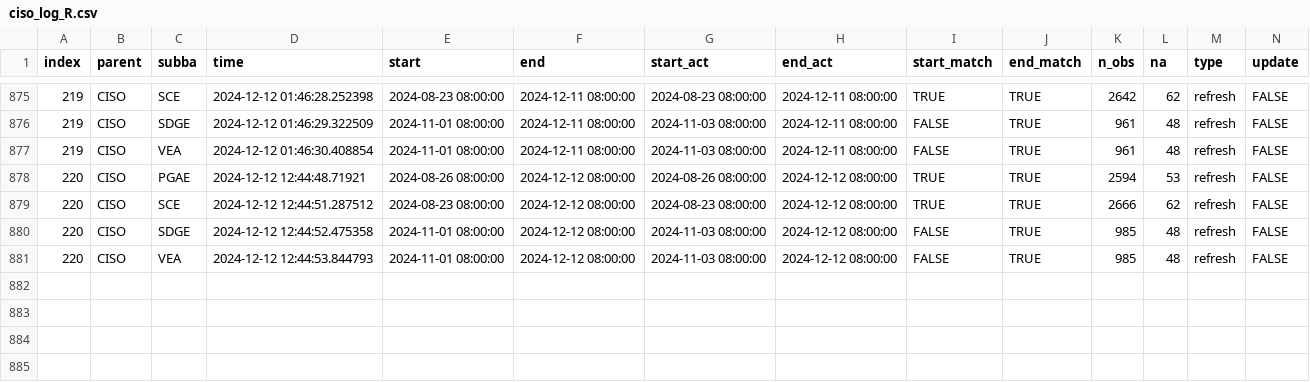
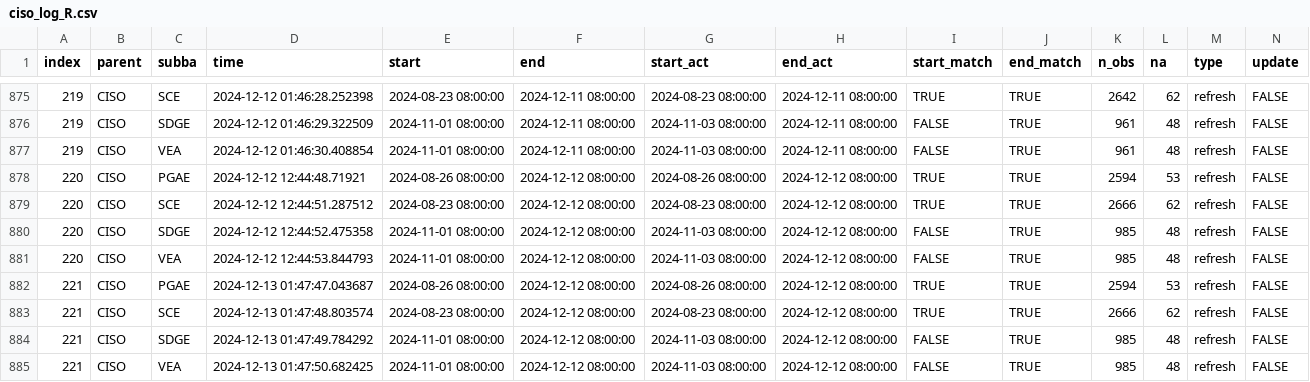
Before and after one commit to datttrian/data-pipeline-automation-with-github-actions, a CSV file: metadata/ciso_log_R.csv, drawn as a sheet; only a part is shown, gaps mark what is left out; rows hold the shown columns only; the diff names each change by its address in the sheet, - before the commit and + after, or states it on an @@ line.

Commit message:
Auto update of the data

```diff
--- a/metadata/ciso_log_R.csv
+++ b/metadata/ciso_log_R.csv
+row 882: 221 | CISO | PGAE | 2024-12-13 01:47:47.043687 | 2024-08-26 08:00:00 | 2024-12-12 08:00:00 | 2024-08-26 08:00:00 | 2024-12-12 08:00:00 | TRUE | TRUE | 2594 | 53 | refresh | FALSE
+row 883: 221 | CISO | SCE | 2024-12-13 01:47:48.803574 | 2024-08-23 08:00:00 | 2024-12-12 08:00:00 | 2024-08-23 08:00:00 | 2024-12-12 08:00:00 | TRUE | TRUE | 2666 | 62 | refresh | FALSE
+row 884: 221 | CISO | SDGE | 2024-12-13 01:47:49.784292 | 2024-11-01 08:00:00 | 2024-12-12 08:00:00 | 2024-11-03 08:00:00 | 2024-12-12 08:00:00 | FALSE | TRUE | 985 | 48 | refresh | FALSE
+row 885: 221 | CISO | VEA | 2024-12-13 01:47:50.682425 | 2024-11-01 08:00:00 | 2024-12-12 08:00:00 | 2024-11-03 08:00:00 | 2024-12-12 08:00:00 | FALSE | TRUE | 985 | 48 | refresh | FALSE
```
Also changed, not shown: 1 other file.
